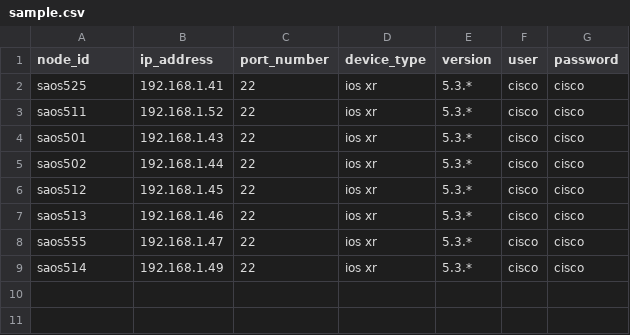
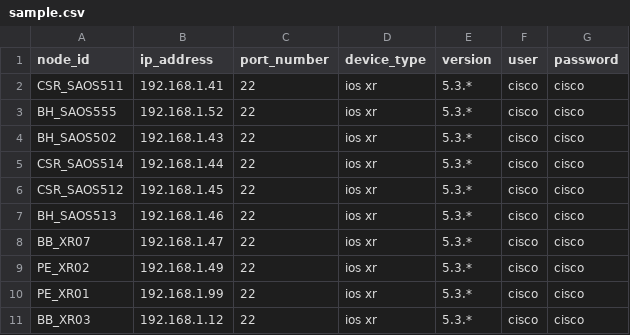
Before and after one commit to FRINXio/frinx-inventory-server, a CSV file: sample.csv, drawn as a sheet.

```diff
--- a/sample.csv
+++ b/sample.csv
@@ -1,9 +1,11 @@
 node_id,ip_address,port_number,device_type,version,user,password
-saos525,192.168.1.41,22,ios xr,5.3.*,cisco,cisco
-saos511,192.168.1.52,22,ios xr,5.3.*,cisco,cisco
-saos501,192.168.1.43,22,ios xr,5.3.*,cisco,cisco
-saos502,192.168.1.44,22,ios xr,5.3.*,cisco,cisco
-saos512,192.168.1.45,22,ios xr,5.3.*,cisco,cisco
-saos513,192.168.1.46,22,ios xr,5.3.*,cisco,cisco
-saos555,192.168.1.47,22,ios xr,5.3.*,cisco,cisco
-saos514,192.168.1.49,22,ios xr,5.3.*,cisco,cisco
+CSR_SAOS511,192.168.1.41,22,ios xr,5.3.*,cisco,cisco
+BH_SAOS555,192.168.1.52,22,ios xr,5.3.*,cisco,cisco
+BH_SAOS502,192.168.1.43,22,ios xr,5.3.*,cisco,cisco
+CSR_SAOS514,192.168.1.44,22,ios xr,5.3.*,cisco,cisco
+CSR_SAOS512,192.168.1.45,22,ios xr,5.3.*,cisco,cisco
+BH_SAOS513,192.168.1.46,22,ios xr,5.3.*,cisco,cisco
+BB_XR07,192.168.1.47,22,ios xr,5.3.*,cisco,cisco
+PE_XR02,192.168.1.49,22,ios xr,5.3.*,cisco,cisco
+PE_XR01,192.168.1.99,22,ios xr,5.3.*,cisco,cisco
+BB_XR03,192.168.1.12,22,ios xr,5.3.*,cisco,cisco
```
Also changed, not shown: 4 other files.
